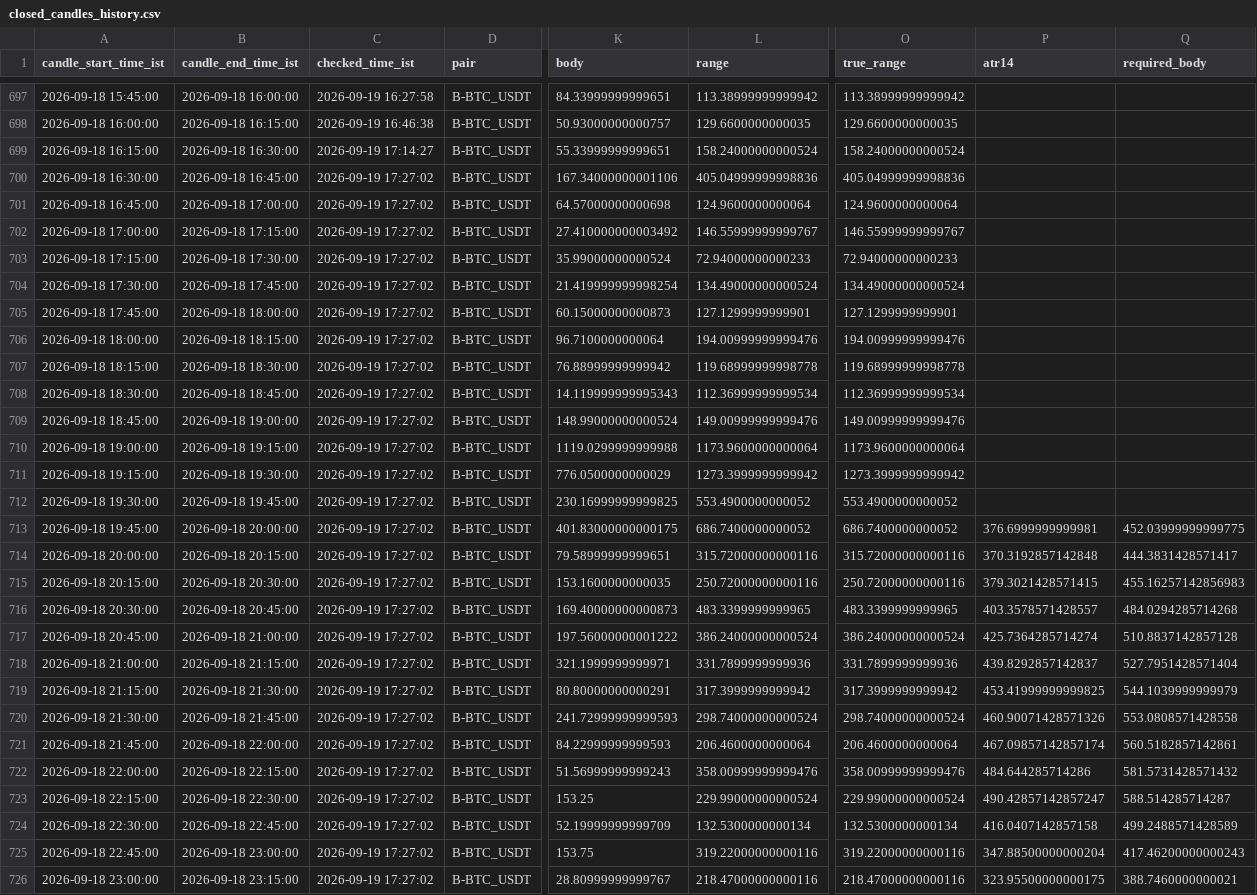
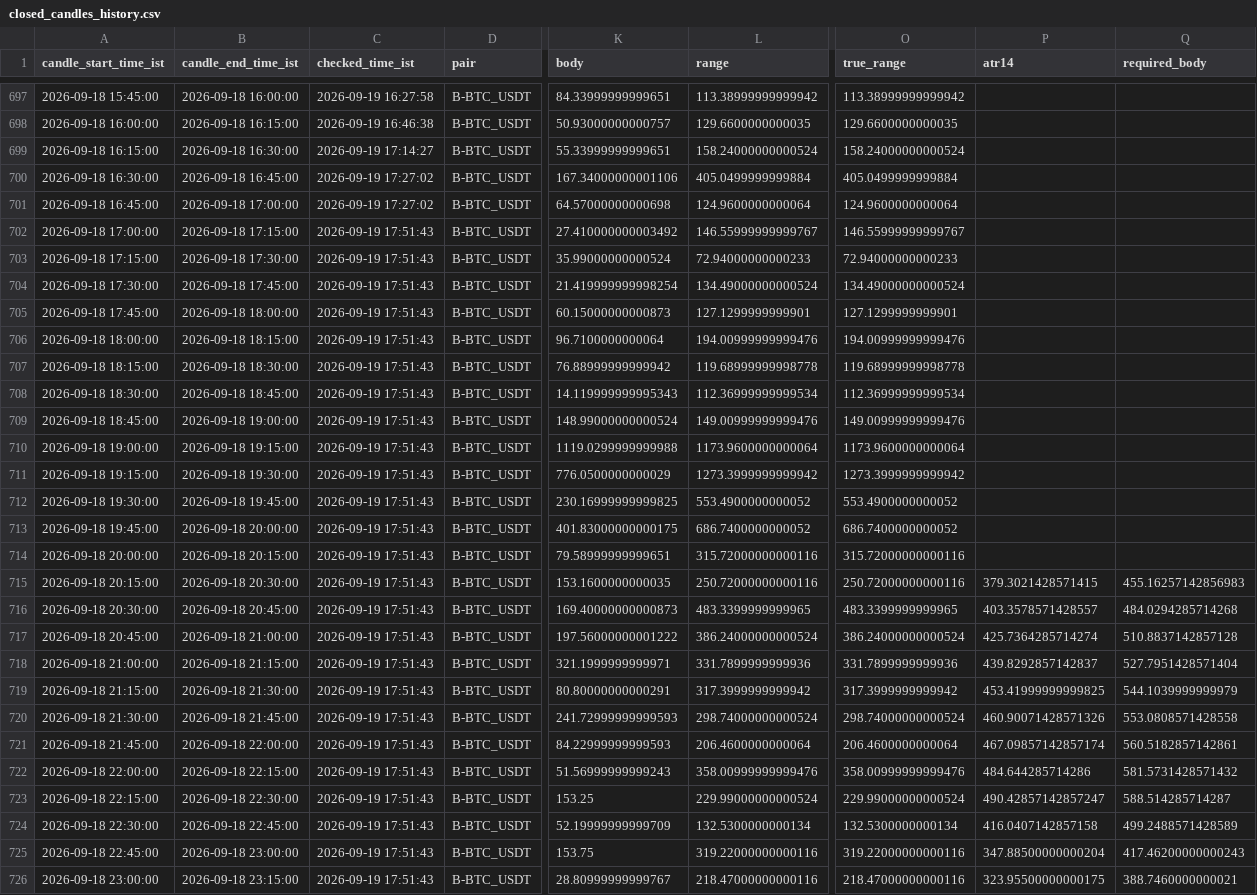
Before and after one commit to bera993258-design/coindcx-candle-alert, a CSV file: output/closed_candles_history.csv, drawn as a sheet; only a part is shown, gaps mark what is left out; the diff covers the shown part only; the diff names each change by its address in the sheet, - before the commit and + after, or states it on an @@ line.

```diff
--- a/output/closed_candles_history.csv
+++ b/output/closed_candles_history.csv
-L700 (range): 405.04999999998836
+L700 (range): 405.0499999999884
-O700 (true_range): 405.04999999998836
+O700 (true_range): 405.0499999999884
-C702:C726 (checked_time_ist): 2026-09-19 17:27:02
+C702:C726 (checked_time_ist): 2026-09-19 17:51:43
-P713 (atr14): 376.6999999999981
+P713 (atr14): (empty)
-Q713 (required_body): 452.03999999999775
+Q713 (required_body): (empty)
-P714 (atr14): 370.3192857142848
+P714 (atr14): (empty)
-Q714 (required_body): 444.3831428571417
+Q714 (required_body): (empty)
```
Also changed, not shown: 2 added rows and 72 edited cells elsewhere in this file, output/live_result.csv, 1 other file.
